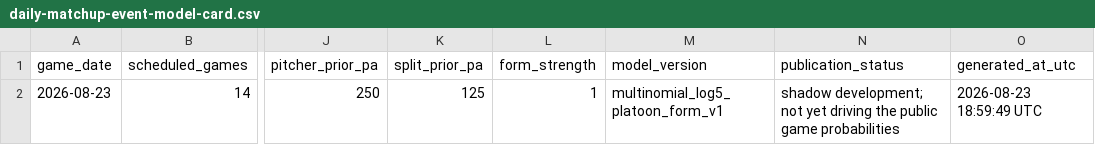
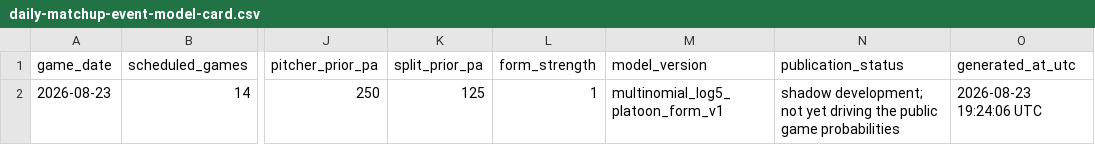
Before and after one commit to tjohnschultz/thesabrhood, a CSV file: data/derived/daily-matchup-event-model-card.csv, drawn as a sheet; only a part is shown, gaps mark what is left out; the diff names each change by its address in the sheet, - before the commit and + after, or states it on an @@ line.

```diff
--- a/data/derived/daily-matchup-event-model-card.csv
+++ b/data/derived/daily-matchup-event-model-card.csv
-O2 (generated_at_utc): 2026-08-23 18:59:49 UTC
+O2 (generated_at_utc): 2026-08-23 19:24:06 UTC
```
Also changed, not shown: data/derived/daily-game-inputs.csv, data/derived/daily-matchup-event-probabilities.csv, 25 other files.
